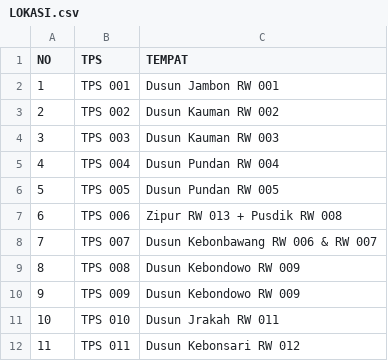
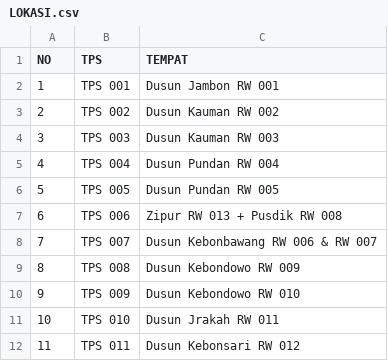
Before and after one commit to ppskebondowo-web/dpt-pilkades-2026, a CSV file: data/LOKASI.csv, drawn as a sheet.

Commit message:
Update LOKASI.csv

```diff
--- a/data/LOKASI.csv
+++ b/data/LOKASI.csv
@@ -9,3 +9,3 @@ NO;TPS;TEMPAT
 8;TPS 008;Dusun Kebondowo RW 009
-9;TPS 009;Dusun Kebondowo RW 009
+9;TPS 009;Dusun Kebondowo RW 010
 10;TPS 010;Dusun Jrakah RW 011
```
